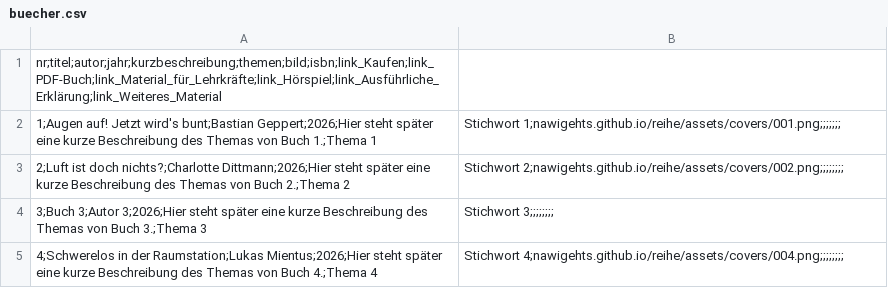
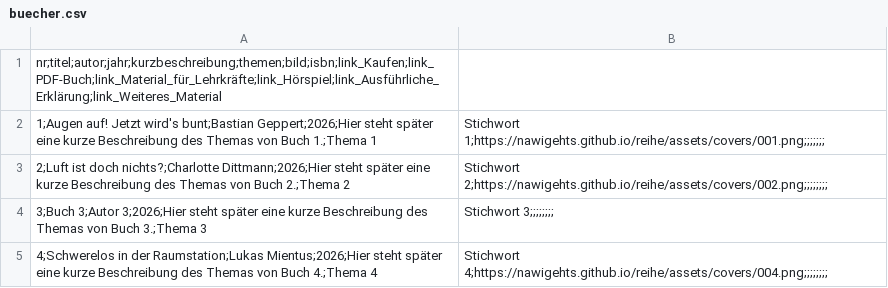
Before and after one commit to nawigehts/reihe, a CSV file: daten/buecher.csv, drawn as a sheet.

Commit message:
Update buecher.csv

```diff
--- a/daten/buecher.csv
+++ b/daten/buecher.csv
@@ -1,5 +1,5 @@
 nr;titel;autor;jahr;kurzbeschreibung;themen;bild;isbn;link_Kaufen;link_PDF-Buch;link_Material_für_Lehrkräfte;link_Hörspiel;link_Ausführliche_Erklärung;link_Weiteres_Material
-1;Augen auf! Jetzt wird's bunt;Bastian Geppert;2026;Hier steht später eine kurze Beschreibung des Themas von Buch 1.;Thema 1|Stichwort 1;nawigehts.github.io/reihe/assets/covers/001.png;;;;;;;
-2;Luft ist doch nichts?;Charlotte Dittmann;2026;Hier steht später eine kurze Beschreibung des Themas von Buch 2.;Thema 2|Stichwort 2;nawigehts.github.io/reihe/assets/covers/002.png;;;;;;;;
+1;Augen auf! Jetzt wird's bunt;Bastian Geppert;2026;Hier steht später eine kurze Beschreibung des Themas von Buch 1.;Thema 1|Stichwort 1;https://nawigehts.github.io/reihe/assets/covers/001.png;;;;;;;
+2;Luft ist doch nichts?;Charlotte Dittmann;2026;Hier steht später eine kurze Beschreibung des Themas von Buch 2.;Thema 2|Stichwort 2;https://nawigehts.github.io/reihe/assets/covers/002.png;;;;;;;;
 3;Buch 3;Autor 3;2026;Hier steht später eine kurze Beschreibung des Themas von Buch 3.;Thema 3|Stichwort 3;;;;;;;;
-4;Schwerelos in der Raumstation;Lukas Mientus;2026;Hier steht später eine kurze Beschreibung des Themas von Buch 4.;Thema 4|Stichwort 4;nawigehts.github.io/reihe/assets/covers/004.png;;;;;;;;
+4;Schwerelos in der Raumstation;Lukas Mientus;2026;Hier steht später eine kurze Beschreibung des Themas von Buch 4.;Thema 4|Stichwort 4;https://nawigehts.github.io/reihe/assets/covers/004.png;;;;;;;;
```
